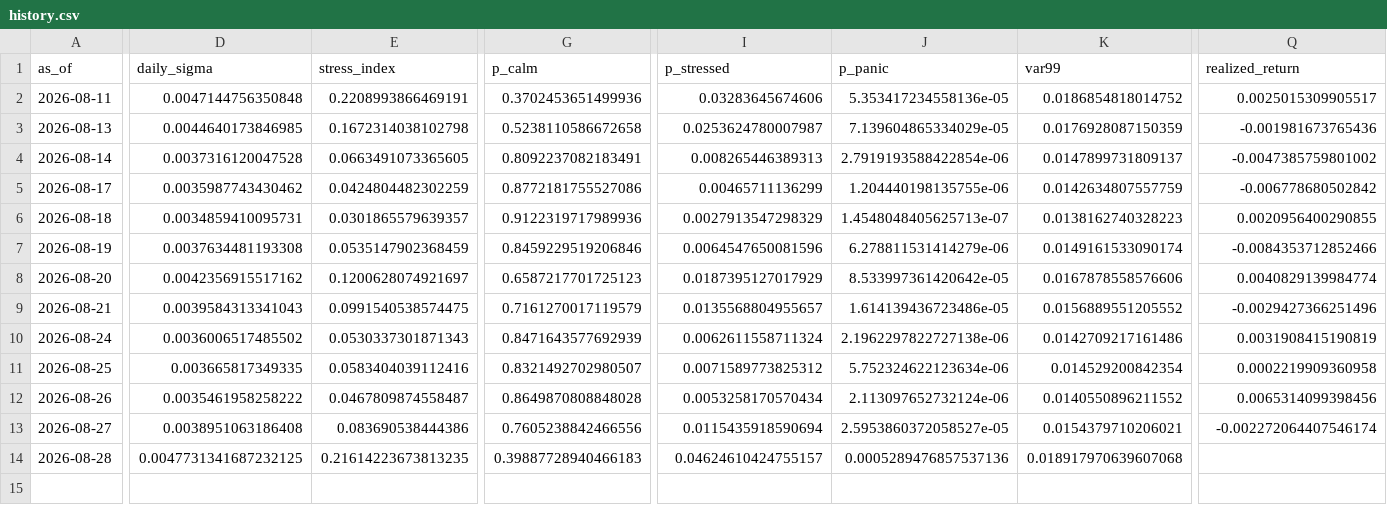
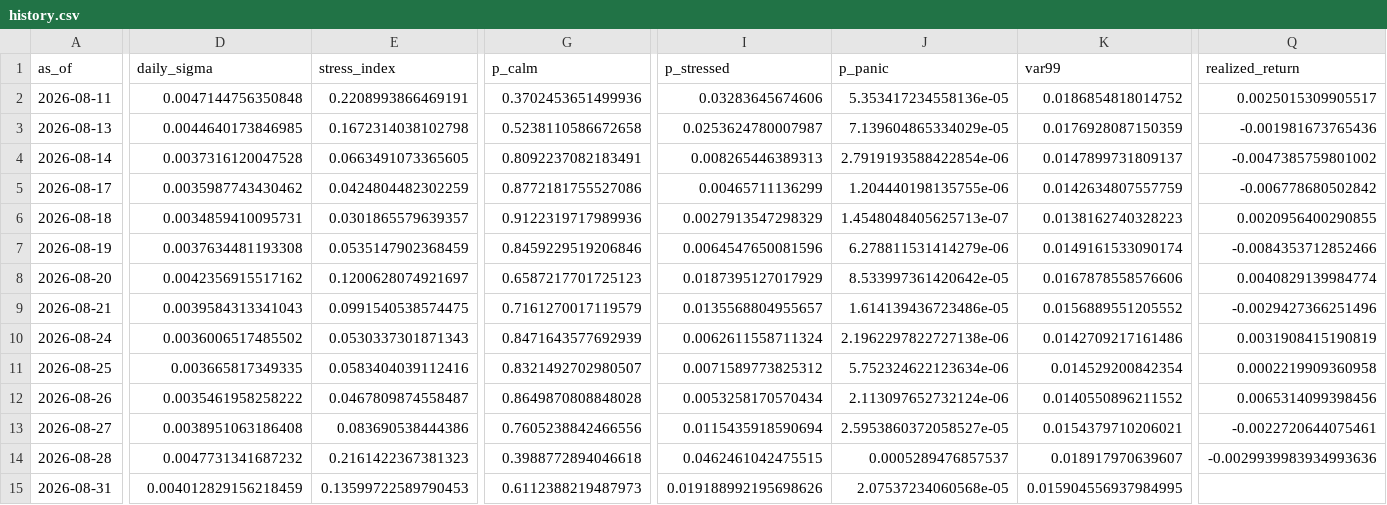
Before and after one commit to gracebianchi/volatility-forecaster, a CSV file: data/forecasts/history.csv, drawn as a sheet; only a part is shown, gaps mark what is left out; rows hold the shown columns only; the diff covers the shown part only; the diff names each change by its address in the sheet, - before the commit and + after, or states it on an @@ line.

```diff
--- a/data/forecasts/history.csv
+++ b/data/forecasts/history.csv
-Q13 (realized_return): -0.002272064407546174
+Q13 (realized_return): -0.0022720644075461
-D14 (daily_sigma): 0.0047731341687232125
+D14 (daily_sigma): 0.0047731341687232
-E14 (stress_index): 0.21614223673813235
+E14 (stress_index): 0.2161422367381323
-G14 (p_calm): 0.39887728940466183
+G14 (p_calm): 0.3988772894046618
-I14 (p_stressed): 0.04624610424755157
+I14 (p_stressed): 0.0462461042475515
-J14 (p_panic): 0.0005289476857537136
+J14 (p_panic): 0.0005289476857537
-K14 (var99): 0.018917970639607068
+K14 (var99): 0.018917970639607
-Q14 (realized_return): (empty)
+Q14 (realized_return): -0.0029939983934993636
+row 15: 2026-08-31 | 0.004012829156218459 | 0.13599722589790453 | 0.6112388219487973 | 0.019188992195698626 | 2.07537234060568e-05 | 0.015904556937984995
```
Also changed, not shown: 6 edited cells elsewhere in this file, 3 other files.
